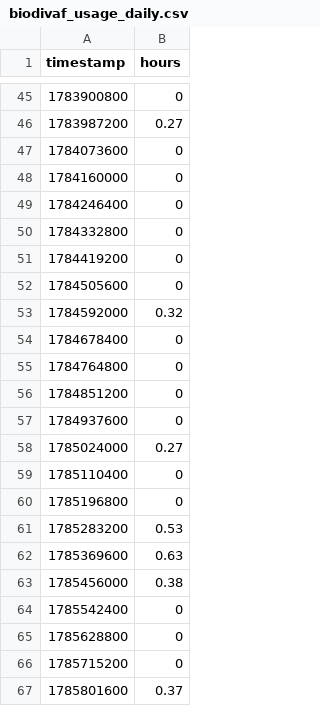
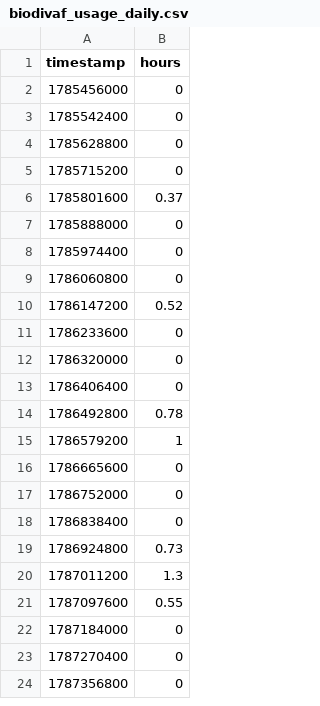
Before and after one commit to JariVddr/BiodivAF, a CSV file: biodivaf_usage_daily.csv, drawn as a sheet; only a part is shown, gaps mark what is left out; the shorter side is filled out with more unchanged rows; the diff covers the shown part only.

```diff
--- a/biodivaf_usage_daily.csv
+++ b/biodivaf_usage_daily.csv
@@ -45,20 +2,2 @@ timestamp,hours
-1783900800,0
-1783987200,0.27
-1784073600,0
-1784160000,0
-1784246400,0
-1784332800,0
-1784419200,0
-1784505600,0
-1784592000,0.32
-1784678400,0
-1784764800,0
-1784851200,0
-1784937600,0
-1785024000,0.27
-1785110400,0
-1785196800,0
-1785283200,0.53
-1785369600,0.63
-1785456000,0.38
+1785456000,0
 1785542400,0
```
Also changed, not shown: 43 removed rows elsewhere in this file, 4 other files.
